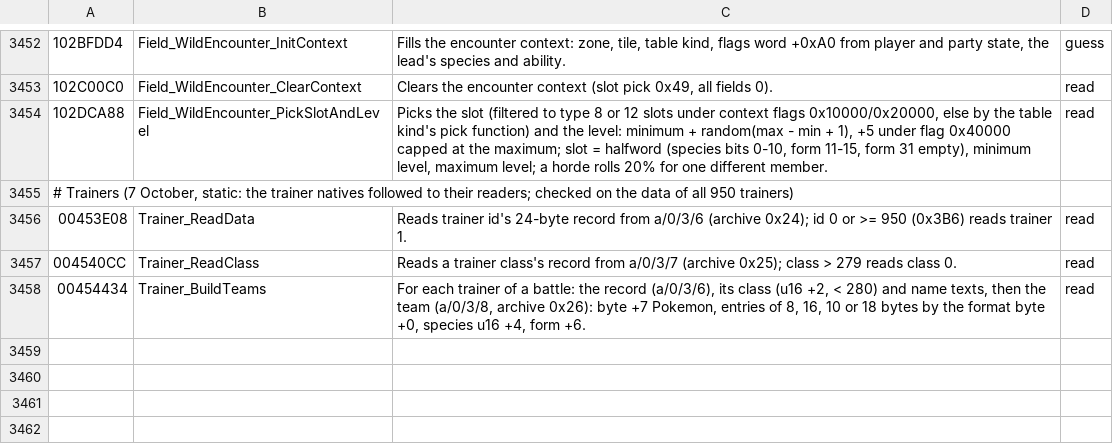
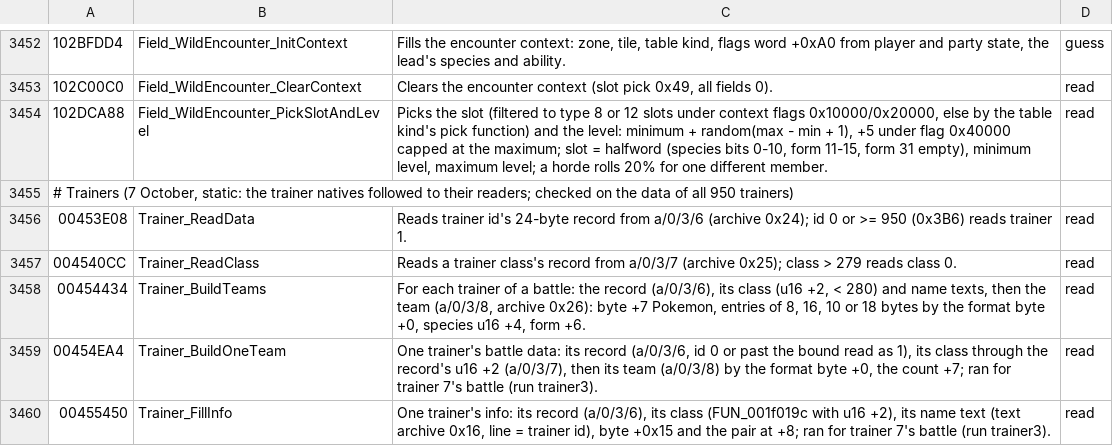
Before and after one commit to WWAndene2/Pomegrade, a TSV file: tools/remake/ghidra/function_names.tsv, drawn as a sheet; only a part is shown, gaps mark what is left out.

```diff
--- a/tools/remake/ghidra/function_names.tsv
+++ b/tools/remake/ghidra/function_names.tsv
@@ -3458 +3458,3 @@
 00454434	Trainer_BuildTeams	For each trainer of a battle: the record (a/0/3/6), its class (u16 +2, < 280) and name texts, then the team (a/0/3/8, archive 0x26): byte +7 Pokemon, entries of 8, 16, 10 or 18 bytes by the format byte +0, species u16 +4, form +6.	read
+00454EA4	Trainer_BuildOneTeam	One trainer's battle data: its record (a/0/3/6, id 0 or past the bound read as 1), its class through the record's u16 +2 (a/0/3/7), then its team (a/0/3/8) by the format byte +0, the count +7; ran for trainer 7's battle (run trainer3).	read
+00455450	Trainer_FillInfo	One trainer's info: its record (a/0/3/6), its class (FUN_001f019c with u16 +2), its name text (text archive 0x16, line = trainer id), byte +0x15 and the pair at +8; ran for trainer 7's battle (run trainer3).	read
```
Also changed, not shown: 1 other file.
